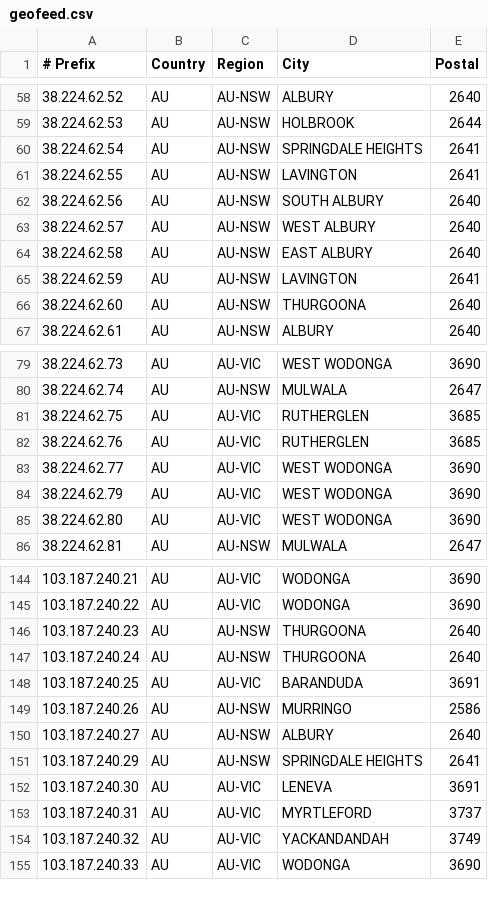
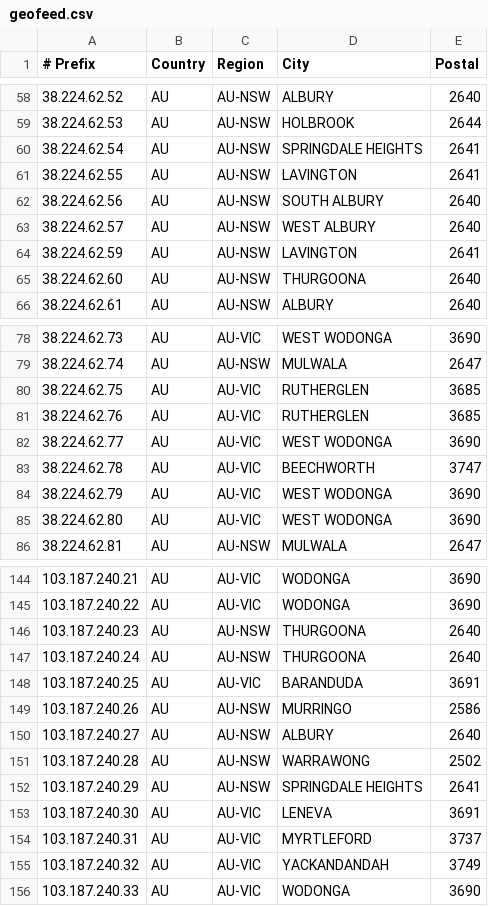
Before and after one commit to LightningIP/geofeed, a CSV file: geofeed.csv, drawn as a sheet; only a part is shown, gaps mark what is left out; removed rows and columns are numbered as before the commit, all else as after; the diff names each change by its address in the sheet, - before the commit and + after, or states it on an @@ line.

Commit message:
IP Address Updates

```diff
--- a/geofeed.csv
+++ b/geofeed.csv
-row 64: 38.224.62.58 | AU | AU-NSW | EAST ALBURY | 2640
+row 83: 38.224.62.78 | AU | AU-VIC | BEECHWORTH | 3747
+row 151: 103.187.240.28 | AU | AU-NSW | WARRAWONG | 2502
```
